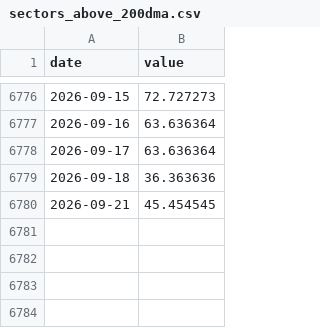
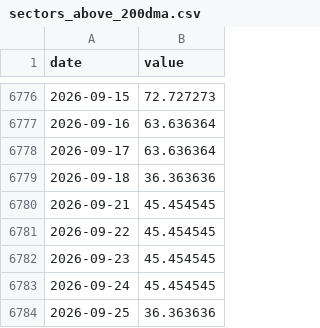
Before and after one commit to jcoder86/Speakeasy-risk, a CSV file: data/history/sectors_above_200dma.csv, drawn as a sheet; only a part is shown, gaps mark what is left out.

```diff
--- a/data/history/sectors_above_200dma.csv
+++ b/data/history/sectors_above_200dma.csv
@@ -6780 +6780,5 @@ date,value
 2026-09-21,45.454545
+2026-09-22,45.454545
+2026-09-23,45.454545
+2026-09-24,45.454545
+2026-09-25,36.363636
```
Also changed, not shown: data/history/px_index.csv, data/history/px_rsp.csv, 23 other files.
